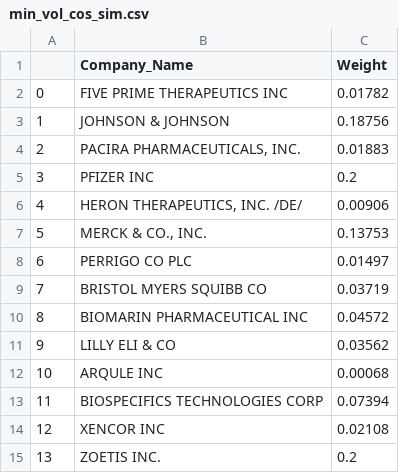
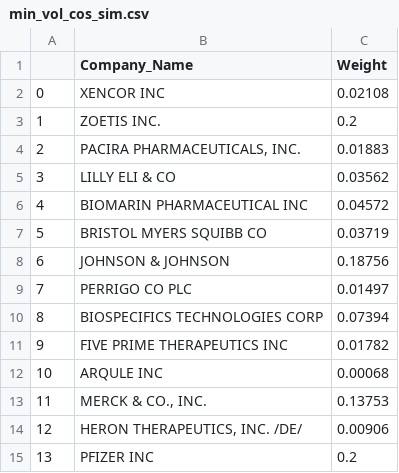
Before and after one commit to richardye101/ubineer_nlp_research, a CSV file: content/peitong/data/min_vol_cos_sim.csv, drawn as a sheet.

```diff
--- a/content/peitong/data/min_vol_cos_sim.csv
+++ b/content/peitong/data/min_vol_cos_sim.csv
@@ -1,15 +1,15 @@
 ,Company_Name,Weight
-0,FIVE PRIME THERAPEUTICS INC,0.01782
-1,JOHNSON & JOHNSON,0.18756
+0,XENCOR INC,0.02108
+1,ZOETIS INC.,0.2
 2,"PACIRA PHARMACEUTICALS, INC.",0.01883
-3,PFIZER INC,0.2
-4,"HERON THERAPEUTICS, INC. /DE/",0.00906
-5,"MERCK & CO., INC.",0.13753
-6,PERRIGO CO PLC,0.01497
-7,BRISTOL MYERS SQUIBB CO,0.03719
-8,BIOMARIN PHARMACEUTICAL INC,0.04572
-9,LILLY ELI & CO,0.03562
+3,LILLY ELI & CO,0.03562
+4,BIOMARIN PHARMACEUTICAL INC,0.04572
+5,BRISTOL MYERS SQUIBB CO,0.03719
+6,JOHNSON & JOHNSON,0.18756
+7,PERRIGO CO PLC,0.01497
+8,BIOSPECIFICS TECHNOLOGIES CORP,0.07394
+9,FIVE PRIME THERAPEUTICS INC,0.01782
 10,ARQULE INC,0.00068
-11,BIOSPECIFICS TECHNOLOGIES CORP,0.07394
-12,XENCOR INC,0.02108
-13,ZOETIS INC.,0.2
+11,"MERCK & CO., INC.",0.13753
+12,"HERON THERAPEUTICS, INC. /DE/",0.00906
+13,PFIZER INC,0.2
```
Also changed, not shown: content/peitong/data/min_vol_returns.csv, content/peitong/data/min_vol_sampleReal Estate Investment Trusts.csv, 33 other files.
